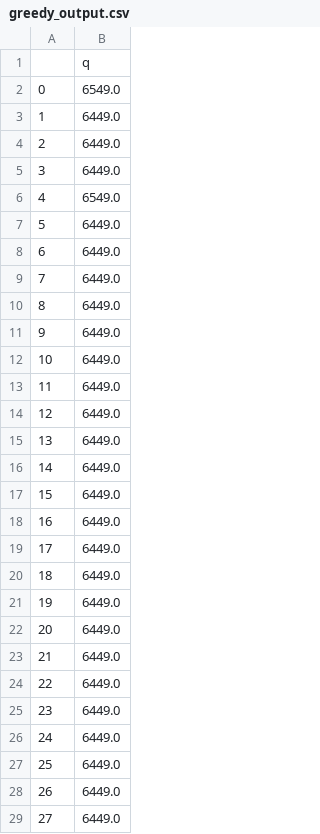
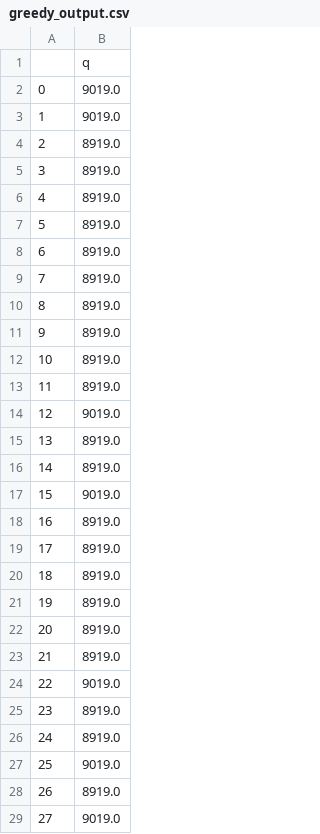
Before and after one commit to MadmanDaniel/RailNL, a CSV file: data/quality/greedy_output.csv, drawn as a sheet; only a part is shown; the diff covers the shown part only.

```diff
--- a/data/quality/greedy_output.csv
+++ b/data/quality/greedy_output.csv
@@ -1,29 +1,29 @@
 ,q
-0,6549.0
-1,6449.0
-2,6449.0
-3,6449.0
-4,6549.0
-5,6449.0
-6,6449.0
-7,6449.0
-8,6449.0
-9,6449.0
-10,6449.0
-11,6449.0
-12,6449.0
-13,6449.0
-14,6449.0
-15,6449.0
-16,6449.0
-17,6449.0
-18,6449.0
-19,6449.0
-20,6449.0
-21,6449.0
-22,6449.0
-23,6449.0
-24,6449.0
-25,6449.0
-26,6449.0
-27,6449.0
+0,9019.0
+1,9019.0
+2,8919.0
+3,8919.0
+4,8919.0
+5,8919.0
+6,8919.0
+7,8919.0
+8,8919.0
+9,8919.0
+10,8919.0
+11,8919.0
+12,9019.0
+13,8919.0
+14,8919.0
+15,9019.0
+16,8919.0
+17,8919.0
+18,8919.0
+19,8919.0
+20,8919.0
+21,8919.0
+22,9019.0
+23,8919.0
+24,8919.0
+25,9019.0
+26,8919.0
+27,9019.0
```
Also changed, not shown: 72 edited cells elsewhere in this file, data/quality/random_output.csv, 7 other files.
